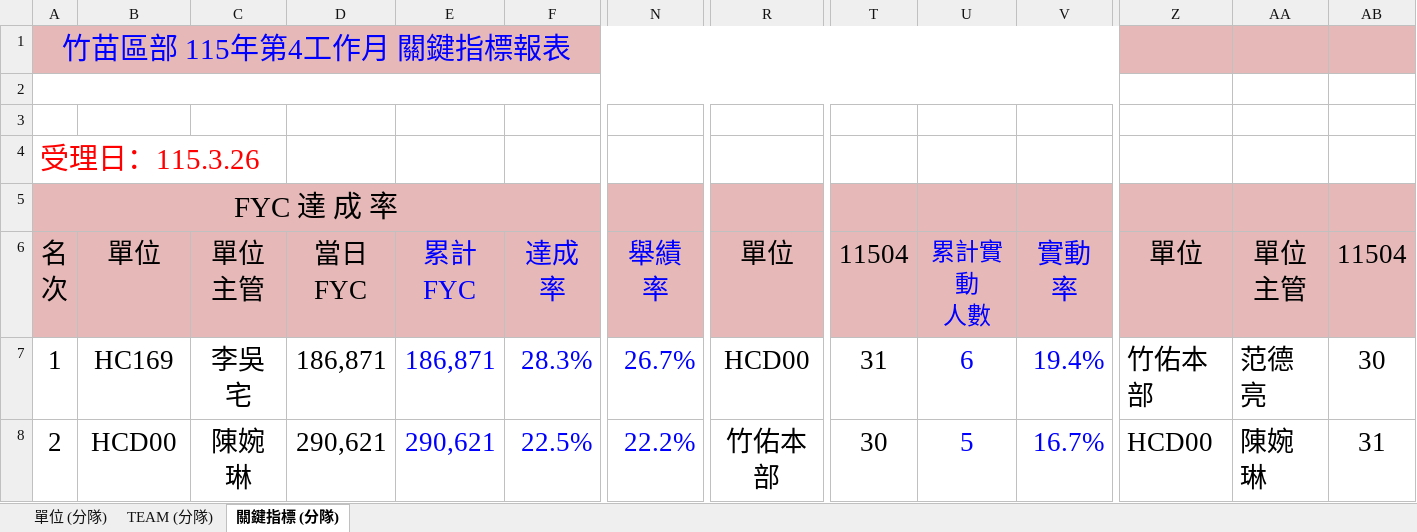
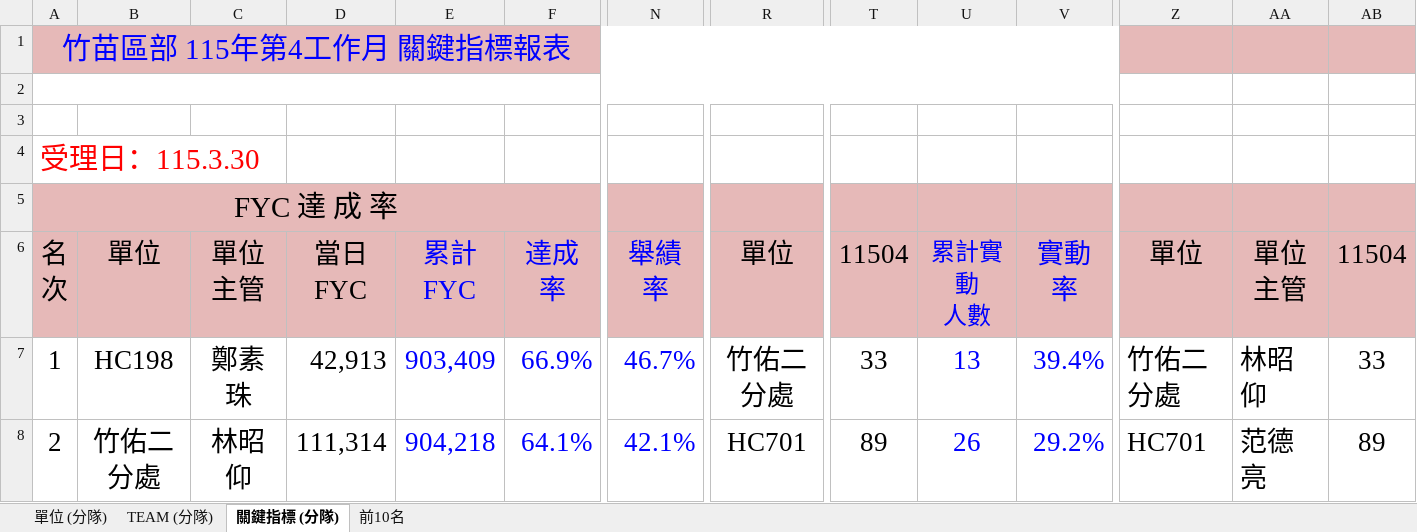
Before and after one commit to nehemiah1205/fubon-dashboard, an Excel workbook: data_kpi.xlsx, sheet 關鍵指標 (分隊), drawn as a sheet; only a part is shown, gaps mark what is left out; values as stored, in another font and other column widths than the file's, no borders; charts and pictures and conditional formats not drawn; the diff covers the shown part only; the diff names each change by its address in the sheet, - before the commit and + after, or states it on an @@ line.

```diff
--- a/data_kpi.xlsx (sheet 關鍵指標 (分隊))
+++ b/data_kpi.xlsx (sheet 關鍵指標 (分隊))
+sheet tab: 前10名
-A4: 受理日：115.3.26
+A4: 受理日：115.3.30
-B7: HC169
+B7: HC198
-C7: 李吳宅
+C7: 鄭素珠
-D7: 186,871
+D7: 42,913
-E7: 186,871
+E7: 903,409
-F7: 28.3%
+F7: 66.9%
-N7: 26.7%
+N7: 46.7%
-R7: HCD00
+R7: 竹佑二分處
-T7: 31
+T7: 33
-U7: 6
+U7: 13
-V7: 19.4%
+V7: 39.4%
-Z7: 竹佑本部
+Z7: 竹佑二分處
-AA7: 范德亮
+AA7: 林昭仰
-AB7: 30
+AB7: 33
-B8: HCD00
+B8: 竹佑二分處
-C8: 陳婉琳
+C8: 林昭仰
-D8: 290,621
+D8: 111,314
-E8: 290,621
+E8: 904,218
-F8: 22.5%
+F8: 64.1%
-N8: 22.2%
+N8: 42.1%
-R8: 竹佑本部
+R8: HC701
-T8: 30
+T8: 89
-U8: 5
+U8: 26
-V8: 16.7%
+V8: 29.2%
-Z8: HCD00
+Z8: HC701
-AA8: 陳婉琳
+AA8: 范德亮
-AB8: 31
+AB8: 89
```
Also changed, not shown: 324 edited cells elsewhere in this sheet, sheet TEAM (分隊), sheet 單位 (分隊), hidden cells, charts or pictures, data_fyc.xlsx.
